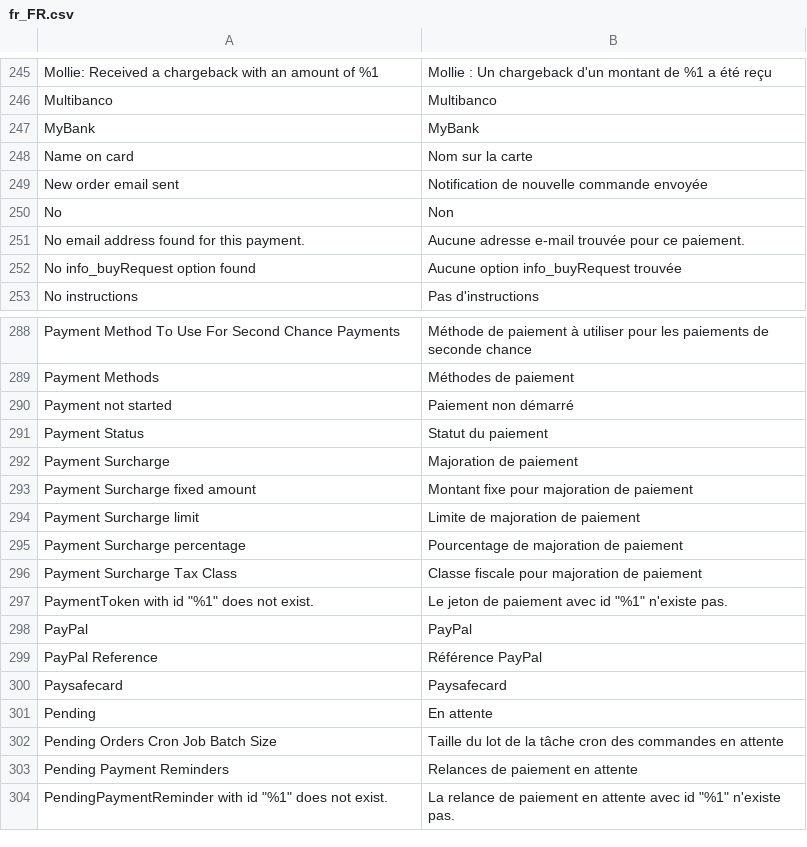
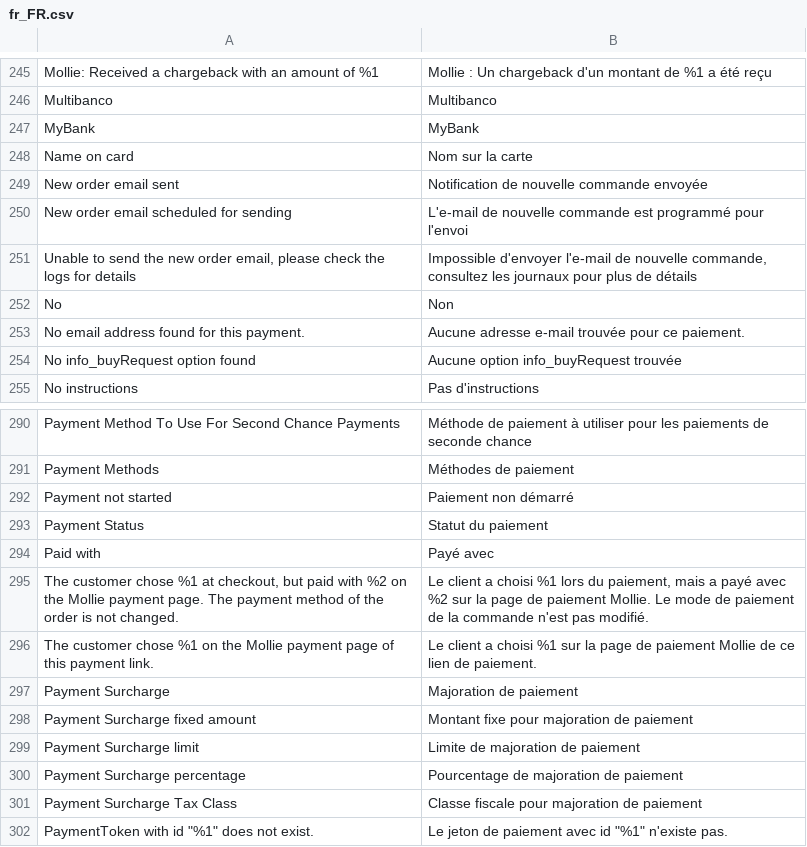
Before and after one commit to mollie/magento2, a CSV file: i18n/fr_FR.csv, drawn as a sheet; only a part is shown, gaps mark what is left out; the shorter side is filled out with more unchanged rows.

```diff
--- a/i18n/fr_FR.csv
+++ b/i18n/fr_FR.csv
@@ -251,2 +251,4 @@
 "New order email sent","Notification de nouvelle commande envoyée"
+"New order email scheduled for sending","L'e-mail de nouvelle commande est programmé pour l'envoi"
+"Unable to send the new order email, please check the logs for details","Impossible d'envoyer l'e-mail de nouvelle commande, consultez les journaux pour plus de détails"
 "No","Non"
@@ -295,2 +297,5 @@
 "Payment Status","Statut du paiement"
+"Paid with","Payé avec"
+"The customer chose %1 at checkout, but paid with %2 on the Mollie payment page. The payment method of the order is not changed.","Le client a choisi %1 lors du paiement, mais a payé avec %2 sur la page de paiement Mollie. Le mode de paiement de la commande n'est pas modifié."
+"The customer chose %1 on the Mollie payment page of this payment link.","Le client a choisi %1 sur la page de paiement Mollie de ce lien de paiement."
 "Payment Surcharge","Majoration de paiement"
```
Also changed, not shown: i18n/el_GR.csv, i18n/es_ES.csv, 17 other files.
